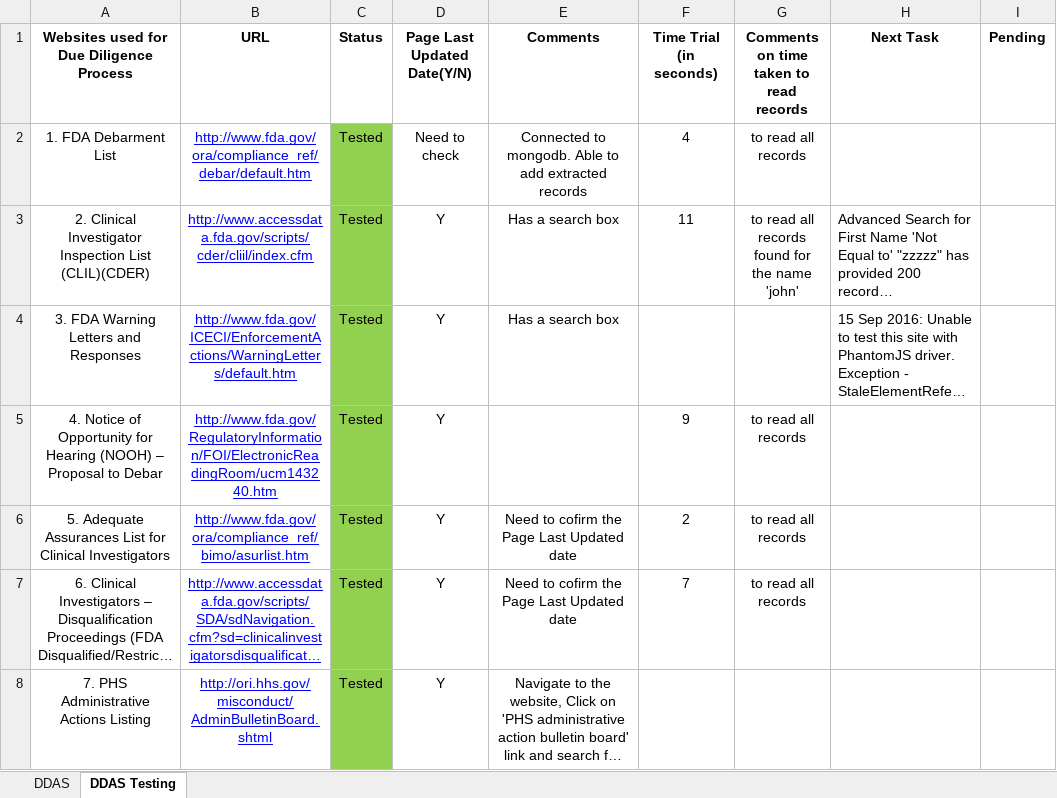
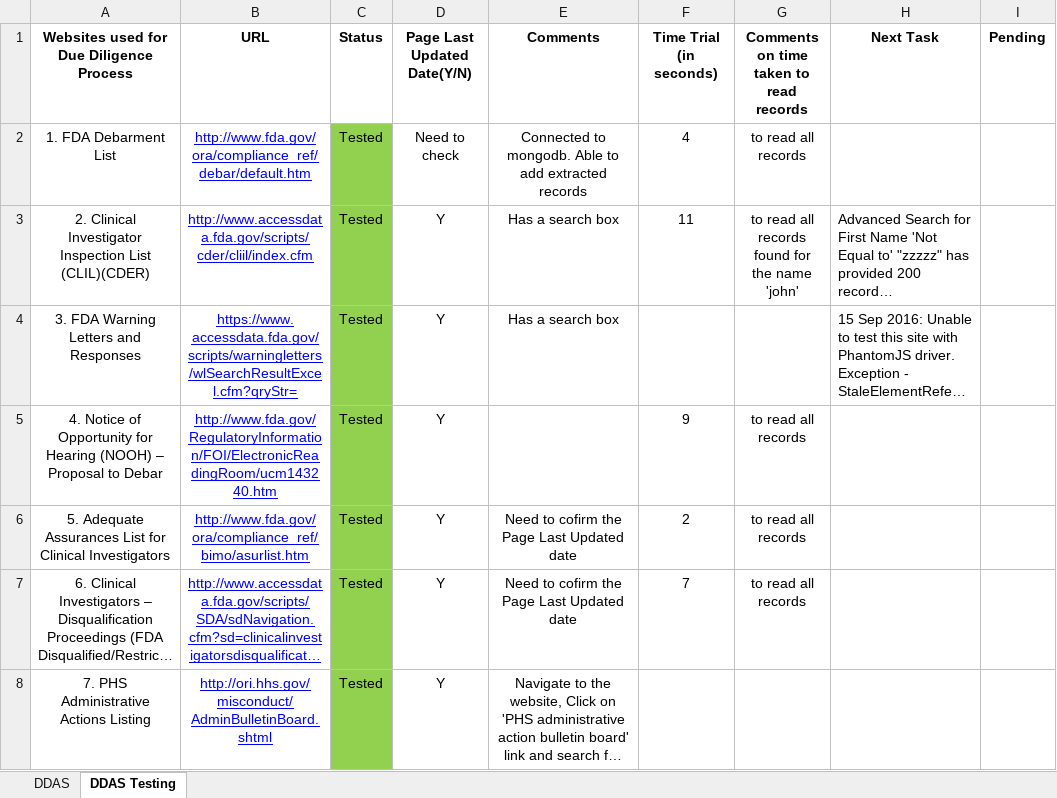
Before and after one commit to patricktaur/icon-ddas, an Excel workbook: Testing_Results.xlsx, sheet DDAS Testing, drawn as a sheet; only a part is shown; long unchanged cells end in …; values as stored, in another font and other column widths than the file's, no borders; the diff names each change by its address in the sheet, - before the commit and + after, or states it on an @@ line.

```diff
--- a/Testing_Results.xlsx (sheet DDAS Testing)
+++ b/Testing_Results.xlsx (sheet DDAS Testing)
-B4 (URL): http://www.fda.gov/ICECI/EnforcementActions/WarningLetters/default.htm
+B4 (URL): https://www.accessdata.fda.gov/scripts/warningletters/wlSearchResultExcel.cfm?qryStr=
```
Also changed, not shown: 11 other files.
